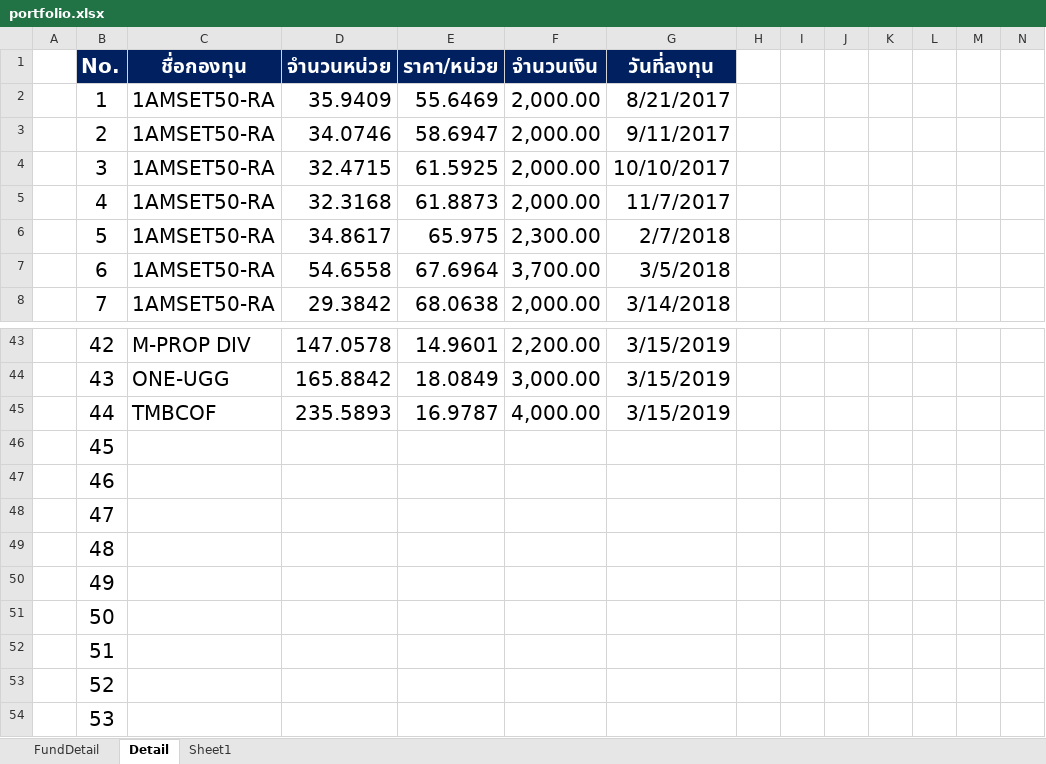
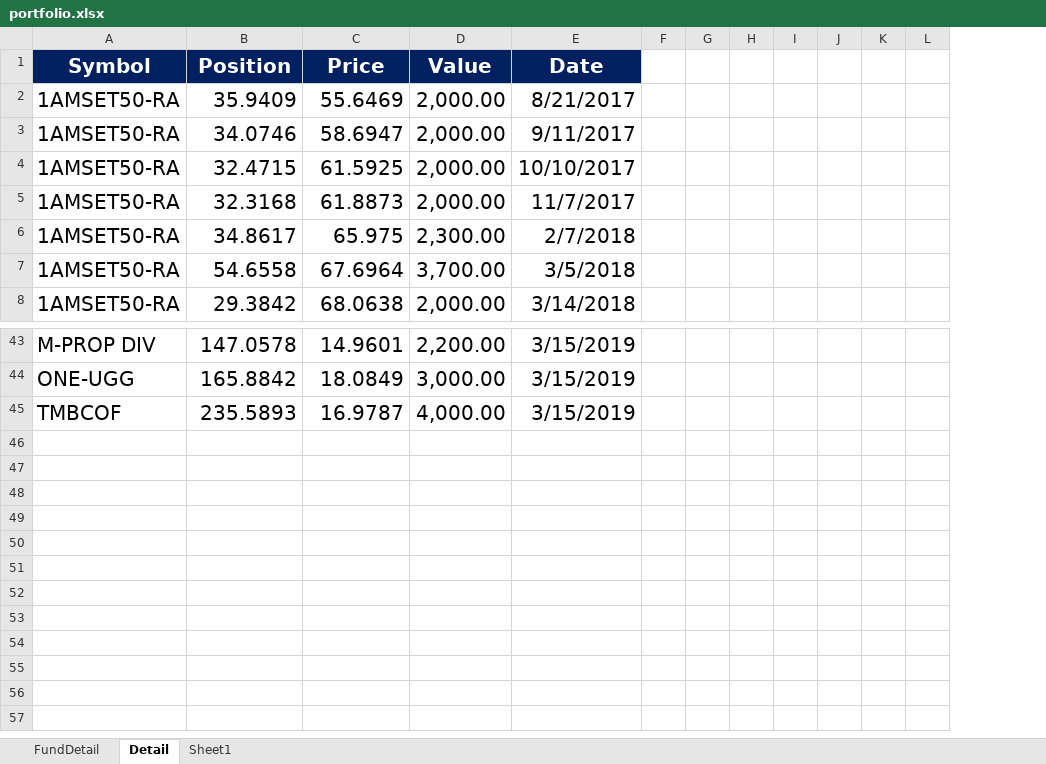
Before and after one commit to yo-sarawut/MasterData, an Excel workbook: portfolio.xlsx, sheet Detail, drawn as a sheet; only a part is shown, gaps mark what is left out; values as stored, in another font and other column widths than the file's, no borders; removed rows and columns are numbered as before the commit, all else as after; rows hold the shown columns only; the diff names each change by its address in the sheet, - before the commit and + after, or states it on an @@ line.

Commit message:
Add files via upload

```diff
--- a/portfolio.xlsx (sheet Detail)
+++ b/portfolio.xlsx (sheet Detail)
-column A, empty
-column B, rows 2-8: 1 | 2 | 3 | 4 | 5 | 6 | 7; rows 43-45: 42 | 43 | 44
-row 1:  | No. | ชื่อกองทุน | จำนวนหน่วย | ราคา/หน่วย | จำนวนเงิน | วันที่ลงทุน
+row 1: Symbol | Position | Price | Value | Date
-row 46:  | 45
-row 47:  | 46
-row 48:  | 47
-row 49:  | 48
-row 50:  | 49
-row 51:  | 50
-row 52:  | 51
-row 53:  | 52
-row 54:  | 53
```
